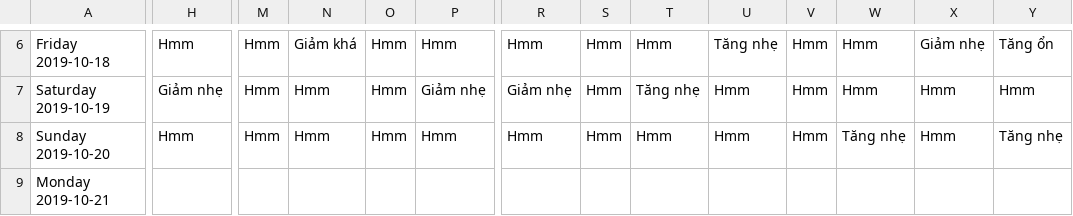
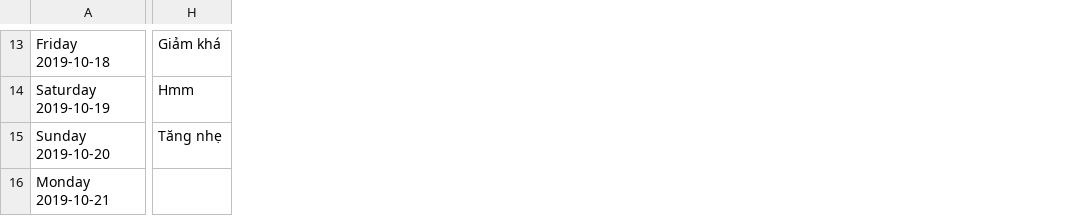
Before and after one commit to Ylgr/Echos-Trading-Runner, a CSV file: AnalysisResult/DASH-USDT.csv, drawn as a sheet; only a part is shown, gaps mark what is left out; removed rows and columns are numbered as before the commit, all else as after; the diff covers the shown part only; the diff names each change by its address in the sheet, - before the commit and + after, or states it on an @@ line.

```diff
--- a/AnalysisResult/DASH-USDT.csv
+++ b/AnalysisResult/DASH-USDT.csv
-column M, rows 6-8: all Hmm
-column N, rows 6-8: Giảm khá | Hmm | Hmm
-column O, rows 6-8: all Hmm
-column P, rows 6-8: Hmm | Giảm nhẹ | Hmm
-column R, rows 6-8: Hmm | Giảm nhẹ | Hmm
-column S, rows 6-8: all Hmm
-column T, rows 6-8: Hmm | Tăng nhẹ | Hmm
-column U, rows 6-8: Tăng nhẹ | Hmm | Hmm
-column V, rows 6-8: all Hmm
-column W, rows 6-8: Hmm | Hmm | Tăng nhẹ
-column X, rows 6-8: Giảm nhẹ | Hmm | Hmm
-column Y, rows 6-8: Tăng ổn | Hmm | Tăng nhẹ
-H13: Hmm
+H13: Giảm khá
-H14: Giảm nhẹ
+H14: Hmm
-H15: Hmm
+H15: Tăng nhẹ
```
Also changed, not shown: 7 added rows and 57 edited cells elsewhere in this file, AnalysisResult/ADA-USDT.csv, AnalysisResult/BCH-USDT.csv, 18 other files.
